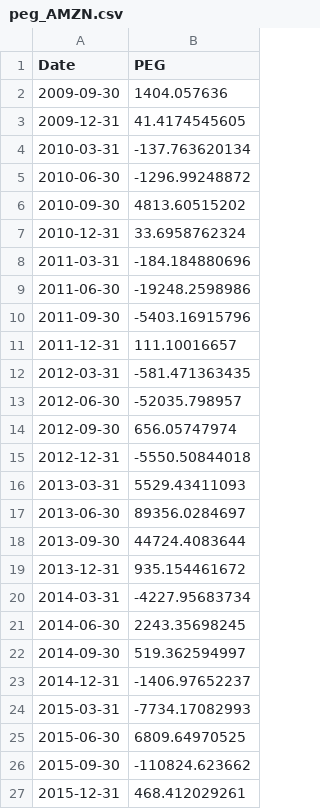
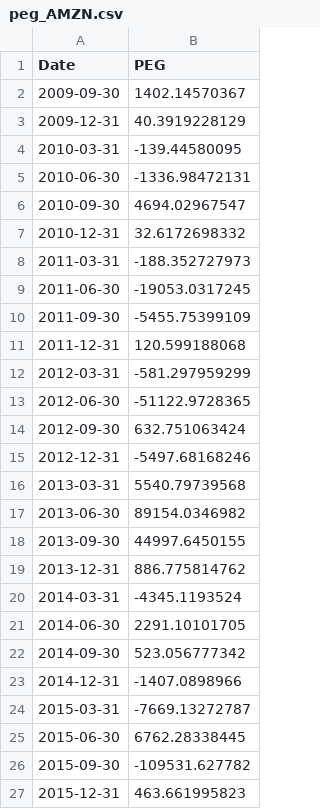
Before and after one commit to tappoz/FundamentalAnalysis, a CSV file: data/calculated_ratios/peg_AMZN.csv, drawn as a sheet.

```diff
--- a/data/calculated_ratios/peg_AMZN.csv
+++ b/data/calculated_ratios/peg_AMZN.csv
@@ -1,27 +1,27 @@
 Date,PEG
-2009-09-30,1404.057636
-2009-12-31,41.4174545605
-2010-03-31,-137.763620134
-2010-06-30,-1296.99248872
-2010-09-30,4813.60515202
-2010-12-31,33.6958762324
-2011-03-31,-184.184880696
-2011-06-30,-19248.2598986
-2011-09-30,-5403.16915796
-2011-12-31,111.10016657
-2012-03-31,-581.471363435
-2012-06-30,-52035.798957
-2012-09-30,656.05747974
-2012-12-31,-5550.50844018
-2013-03-31,5529.43411093
-2013-06-30,89356.0284697
-2013-09-30,44724.4083644
-2013-12-31,935.154461672
-2014-03-31,-4227.95683734
-2014-06-30,2243.35698245
-2014-09-30,519.362594997
-2014-12-31,-1406.97652237
-2015-03-31,-7734.17082993
-2015-06-30,6809.64970525
-2015-09-30,-110824.623662
-2015-12-31,468.412029261
+2009-09-30,1402.14570367
+2009-12-31,40.3919228129
+2010-03-31,-139.44580095
+2010-06-30,-1336.98472131
+2010-09-30,4694.02967547
+2010-12-31,32.6172698332
+2011-03-31,-188.352727973
+2011-06-30,-19053.0317245
+2011-09-30,-5455.75399109
+2011-12-31,120.599188068
+2012-03-31,-581.297959299
+2012-06-30,-51122.9728365
+2012-09-30,632.751063424
+2012-12-31,-5497.68168246
+2013-03-31,5540.79739568
+2013-06-30,89154.0346982
+2013-09-30,44997.6450155
+2013-12-31,886.775814762
+2014-03-31,-4345.1193524
+2014-06-30,2291.10101705
+2014-09-30,523.056777342
+2014-12-31,-1407.0898966
+2015-03-31,-7669.13272787
+2015-06-30,6762.28338445
+2015-09-30,-109531.627782
+2015-12-31,463.661995823
```
Also changed, not shown: data/calculated_ratios/peg_AAPL.csv, data/calculated_ratios/peg_EBAY.csv, 3 other files.
